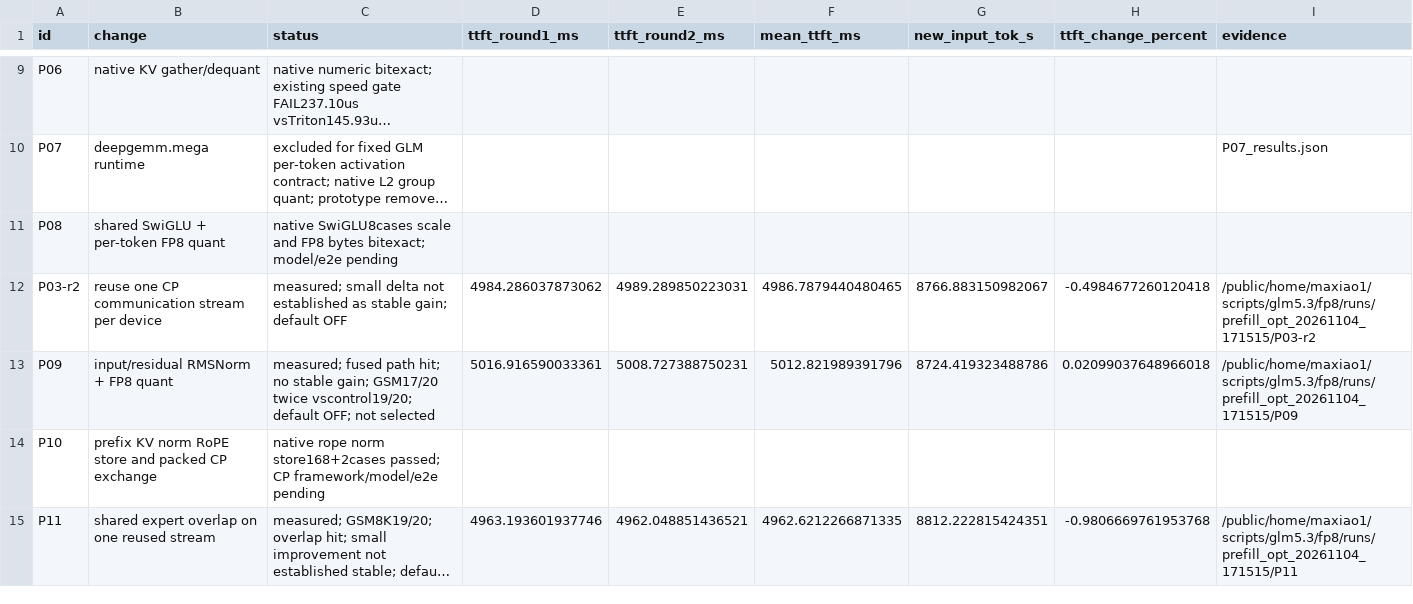
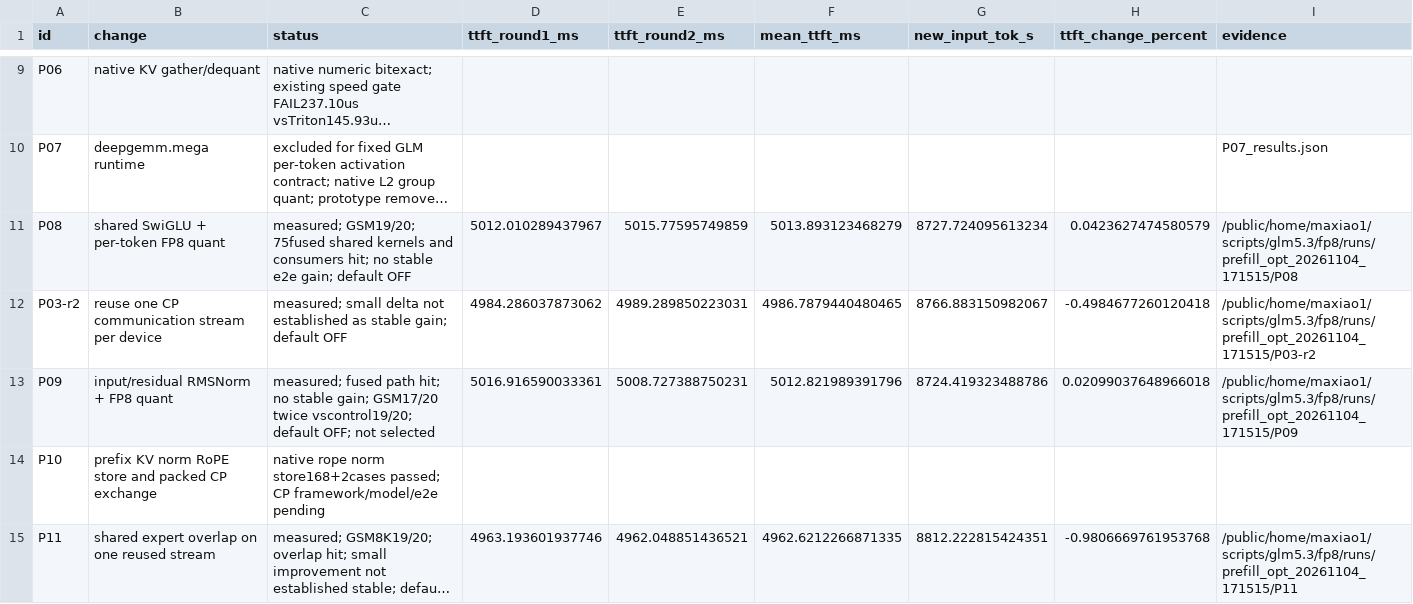
Before and after one commit to maxiaobetter/sglang-das, a CSV file: benchmark/glm53/prefill_20261104/results.csv, drawn as a sheet; only a part is shown, gaps mark what is left out; long unchanged cells end in …; the diff names each change by its address in the sheet, - before the commit and + after, or states it on an @@ line.

Commit message:
docs: record shared SwiGLU fusion measurements and LightOp artifacts

```diff
--- a/benchmark/glm53/prefill_20261104/results.csv
+++ b/benchmark/glm53/prefill_20261104/results.csv
-C11 (status): native SwiGLU8cases scale and FP8 bytes bitexact; model/e2e pending
+C11 (status): measured; GSM19/20; 75fused shared kernels and consumers hit; no stable e2e gain; default OFF
-D11 (ttft_round1_ms): (empty)
+D11 (ttft_round1_ms): 5012.010289437967
-E11 (ttft_round2_ms): (empty)
+E11 (ttft_round2_ms): 5015.77595749859
-F11 (mean_ttft_ms): (empty)
+F11 (mean_ttft_ms): 5013.893123468279
-G11 (new_input_tok_s): (empty)
+G11 (new_input_tok_s): 8727.724095613234
-H11 (ttft_change_percent): (empty)
+H11 (ttft_change_percent): 0.0423627474580579
-I11 (evidence): (empty)
+I11 (evidence): /public/home/maxiao1/scripts/glm5.3/fp8/runs/prefill_opt_20261104_171515/P08
```
Also changed, not shown: 7 other files.
